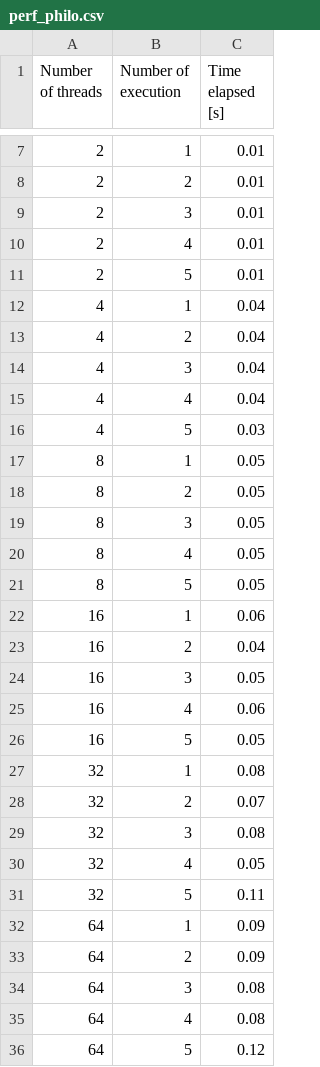
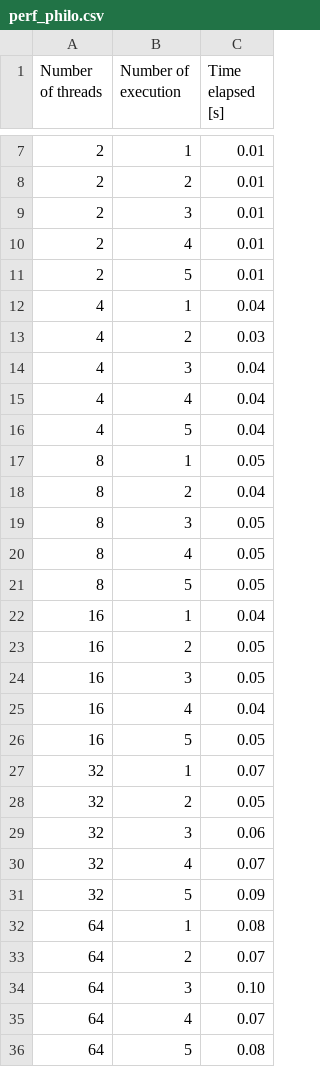
Before and after one commit to yayaoff/P1_SI, a CSV file: Partie1/csv/perf_philo.csv (was Partie1/perf_philo.csv), drawn as a sheet; only a part is shown, gaps mark what is left out.

```diff
--- a/Partie1/perf_philo.csv
+++ b/Partie1/csv/perf_philo.csv
@@ -12,8 +12,8 @@ Number of threads; Number of execution; Time elapsed [s]
 4; 1; 0.04
-4; 2; 0.04
+4; 2; 0.03
 4; 3; 0.04
 4; 4; 0.04
-4; 5; 0.03
+4; 5; 0.04
 8; 1; 0.05
-8; 2; 0.05
+8; 2; 0.04
 8; 3; 0.05
@@ -21,16 +21,16 @@ Number of threads; Number of execution; Time elapsed [s]
 8; 5; 0.05
-16; 1; 0.06
-16; 2; 0.04
+16; 1; 0.04
+16; 2; 0.05
 16; 3; 0.05
-16; 4; 0.06
+16; 4; 0.04
 16; 5; 0.05
-32; 1; 0.08
-32; 2; 0.07
-32; 3; 0.08
-32; 4; 0.05
-32; 5; 0.11
-64; 1; 0.09
-64; 2; 0.09
-64; 3; 0.08
-64; 4; 0.08
-64; 5; 0.12
+32; 1; 0.07
+32; 2; 0.05
+32; 3; 0.06
+32; 4; 0.07
+32; 5; 0.09
+64; 1; 0.08
+64; 2; 0.07
+64; 3; 0.10
+64; 4; 0.07
+64; 5; 0.08
```
Also changed, not shown: Partie1/csv/perf_wr_read.csv, 11 other files.
